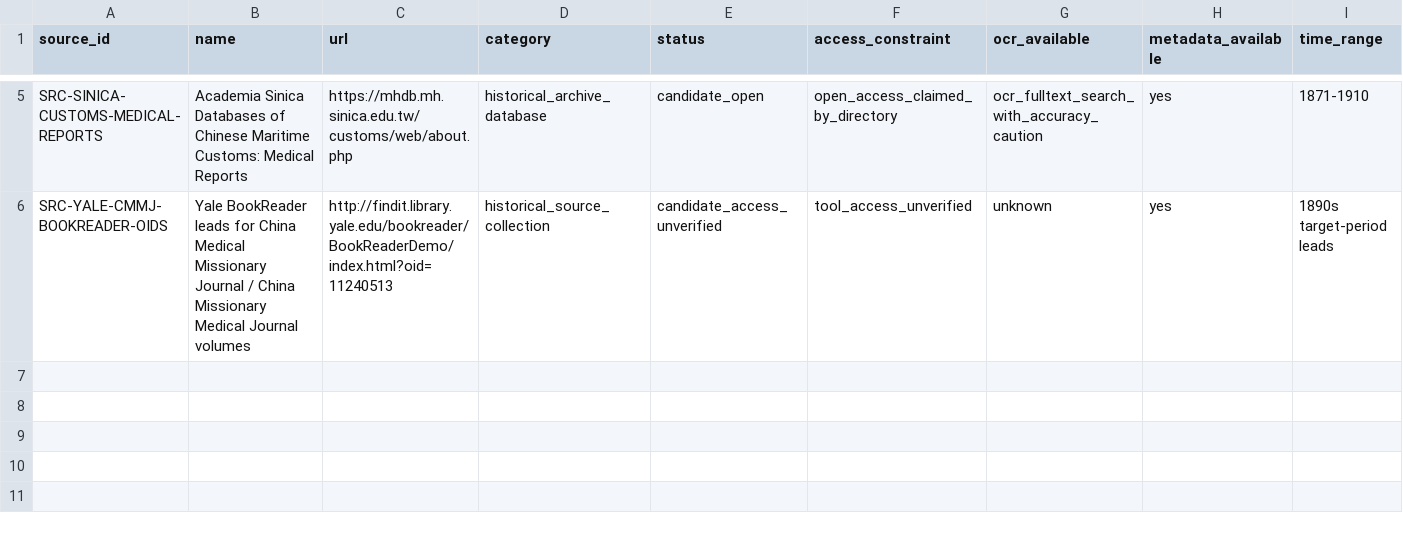
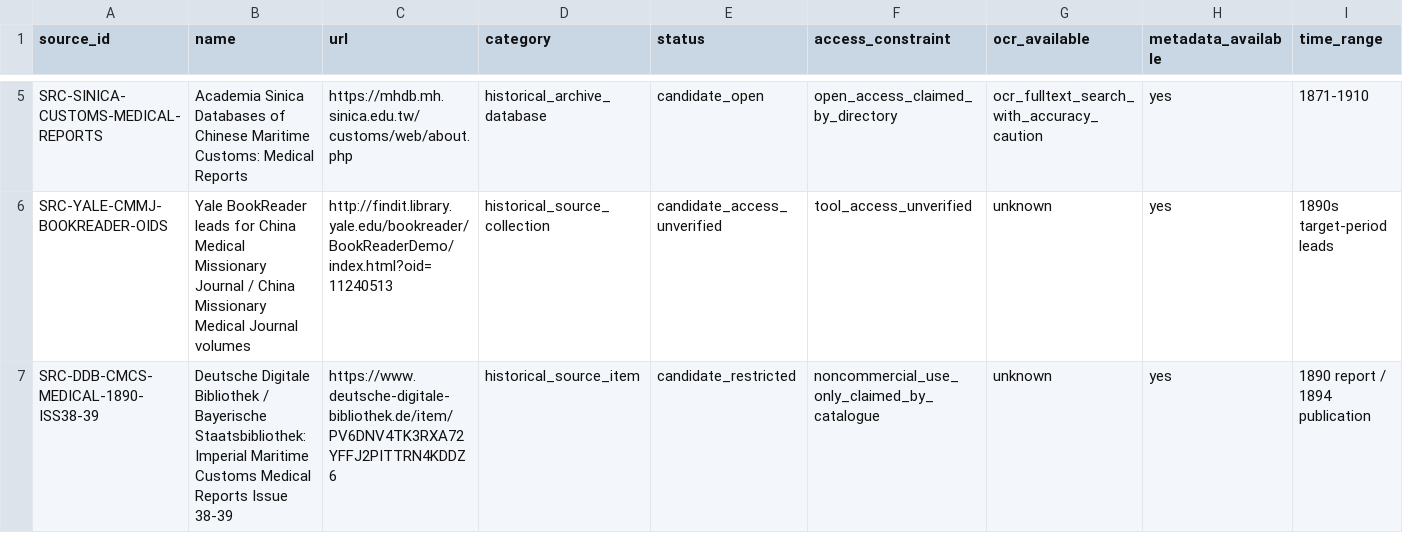
Before and after one commit to HighValayria/historical-lm, a CSV file: evidence/source_registry.csv, drawn as a sheet; only a part is shown, gaps mark what is left out; rows hold the shown columns only; the diff names each change by its address in the sheet, - before the commit and + after, or states it on an @@ line.

```diff
--- a/evidence/source_registry.csv
+++ b/evidence/source_registry.csv
+row 7: SRC-DDB-CMCS-MEDICAL-1890-ISS38-39 | Deutsche Digitale Bibliothek / Bayerische Staatsbibliothek: Imperial Maritime Customs Medical Reports Issue 38-39 | https://www.deutsche-digitale-bibliothek.de/item/PV6DNV4TK3RXA72YFFJ2PITTRN4KDDZ6 | historical_source_item | candidate_restricted | noncommercial_use_only_claimed_by_catalogue | unknown | yes | 1890 report / 1894 publication
```
Also changed, not shown: 6 other files.
